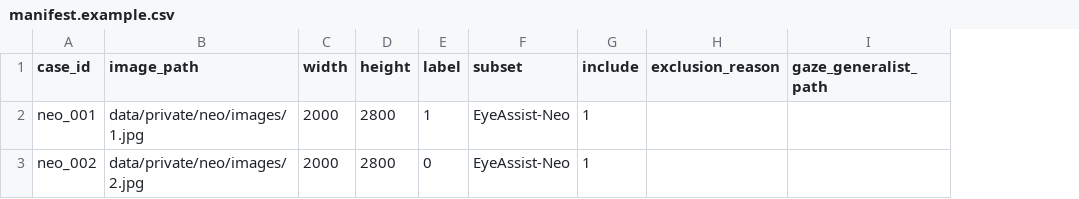
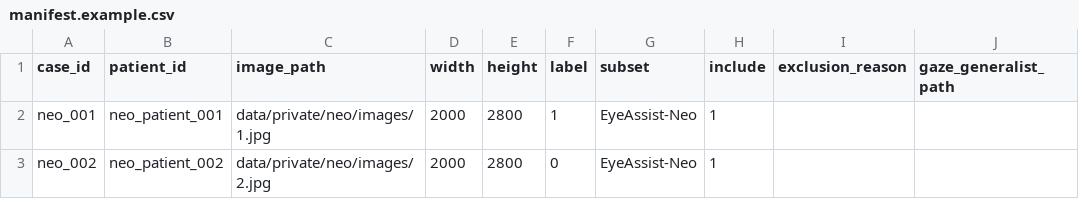
Before and after one commit to ZhixiangWang-CN/EyeAssist-reproducibility, a CSV file: data/manifest.example.csv, drawn as a sheet; only a part is shown; the diff names each change by its address in the sheet, - before the commit and + after, or states it on an @@ line.

```diff
--- a/data/manifest.example.csv
+++ b/data/manifest.example.csv
+column B (patient_id), rows 2-3: neo_patient_001 | neo_patient_002
```
Also changed, not shown: 15 other files.
